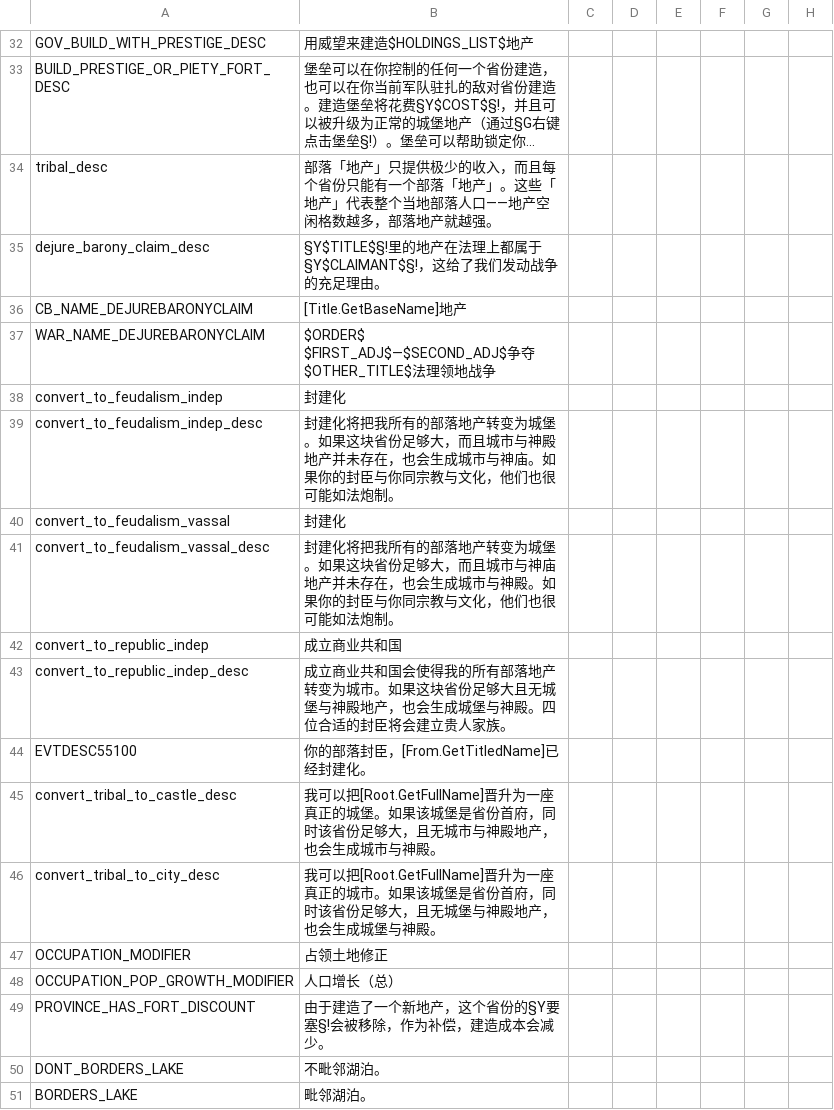
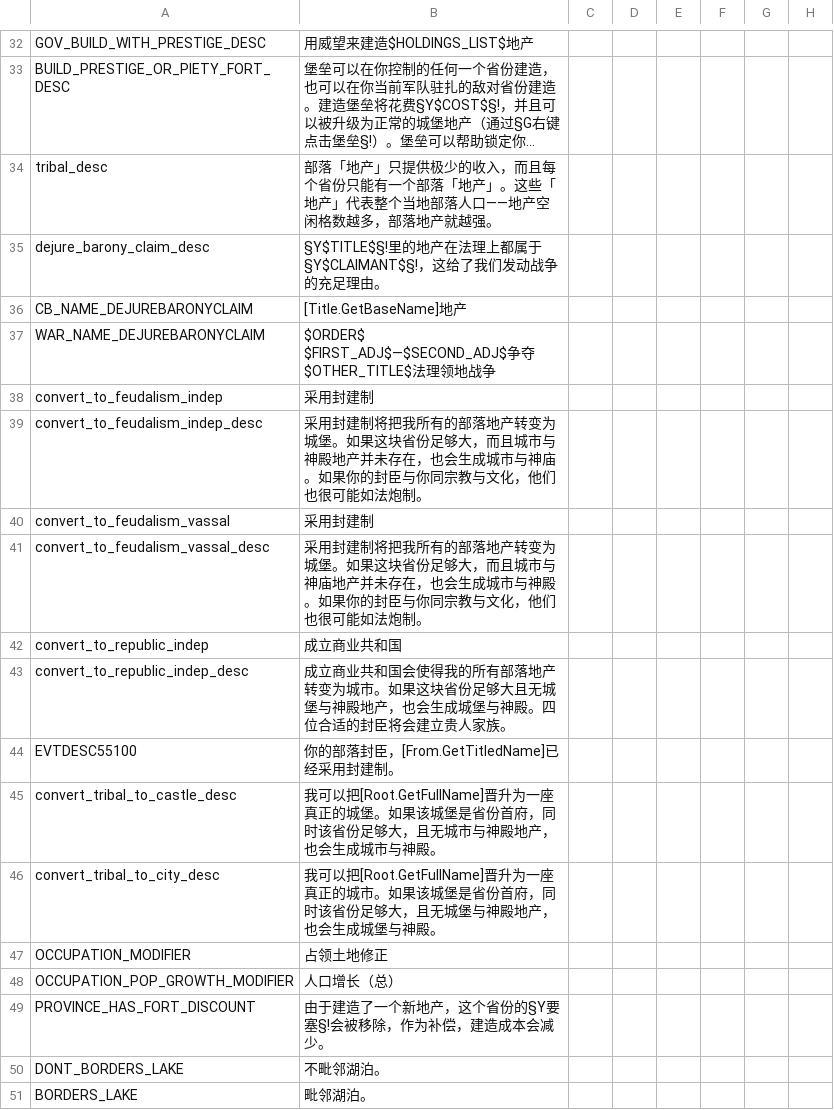
Before and after one commit to paratranz/CK2-Chinese-Localisation, a CSV file: localisation/v2_41.csv, drawn as a sheet; only a part is shown, gaps mark what is left out; long unchanged cells end in …; the diff names each change by its address in the sheet, - before the commit and + after, or states it on an @@ line.

```diff
--- a/localisation/v2_41.csv
+++ b/localisation/v2_41.csv
-B38: 封建化
+B38: 采用封建制
-B39: 封建化将把我所…
+B39: 采用封建制将把我所…
-B40: 封建化
+B40: 采用封建制
-B41: 封建化将把我所…
+B41: 采用封建制将把我所…
-B44: 你的部落封臣，[From.GetTitledName]已经封建化。
+B44: 你的部落封臣，[From.GetTitledName]已经采用封建制。
```
Also changed, not shown: localisation/v1_10.csv, 2 other files.
